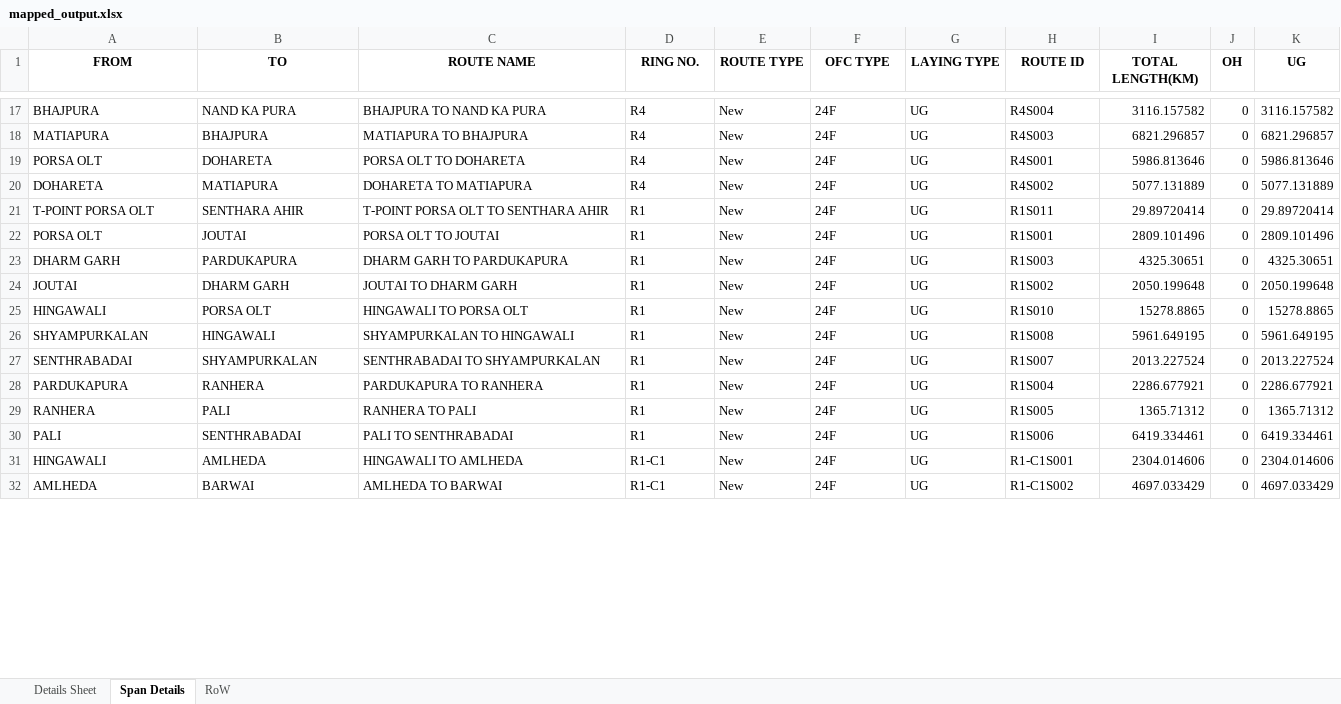
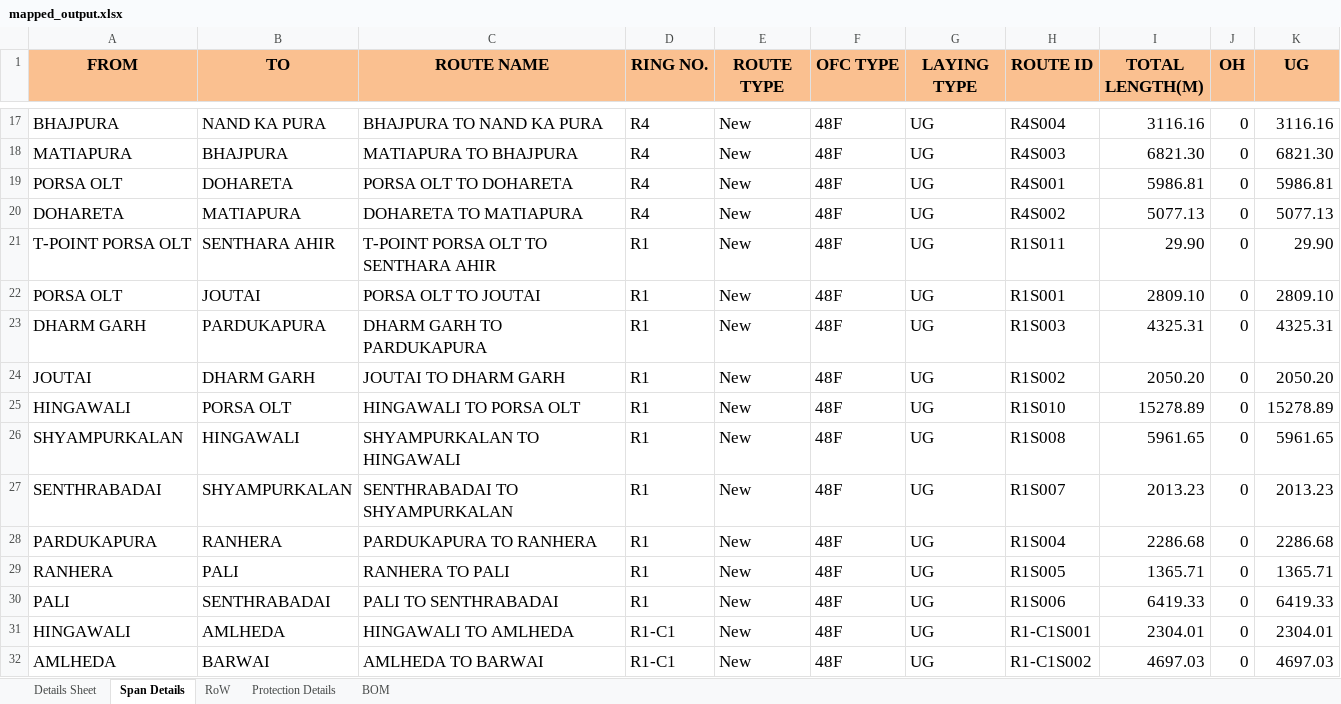
Before and after one commit to sks092016/Formatting_excel_data, an Excel workbook: excel_files/mapped_output.xlsx, sheet Span Details, drawn as a sheet; only a part is shown, gaps mark what is left out; values as stored, in another font and other column widths than the file's, no borders; the diff covers the shown part only; the diff names each change by its address in the sheet, - before the commit and + after, or states it on an @@ line.

```diff
--- a/excel_files/mapped_output.xlsx (sheet Span Details)
+++ b/excel_files/mapped_output.xlsx (sheet Span Details)
+sheet tab: Protection Details
+sheet tab: BOM
@@ A1:K32 text size: larger @@
-A1:K1 fill: none
+A1:K1 fill: #FAC090
-I1: TOTAL LENGTH(KM)
+I1: TOTAL LENGTH(M)
-F17:F32 (OFC TYPE): 24F
+F17:F32 (OFC TYPE): 48F
-I17 (TOTAL LENGTH(M)): 3116.157582
+I17 (TOTAL LENGTH(M)): 3116.16
-K17 (UG): 3116.157582
+K17 (UG): 3116.16
-I18 (TOTAL LENGTH(M)): 6821.296857
+I18 (TOTAL LENGTH(M)): 6821.30
-K18 (UG): 6821.296857
+K18 (UG): 6821.30
-I19 (TOTAL LENGTH(M)): 5986.813646
+I19 (TOTAL LENGTH(M)): 5986.81
-K19 (UG): 5986.813646
+K19 (UG): 5986.81
-I20 (TOTAL LENGTH(M)): 5077.131889
+I20 (TOTAL LENGTH(M)): 5077.13
-K20 (UG): 5077.131889
+K20 (UG): 5077.13
-I21 (TOTAL LENGTH(M)): 29.89720414
+I21 (TOTAL LENGTH(M)): 29.90
-K21 (UG): 29.89720414
+K21 (UG): 29.90
-I22 (TOTAL LENGTH(M)): 2809.101496
+I22 (TOTAL LENGTH(M)): 2809.10
-K22 (UG): 2809.101496
+K22 (UG): 2809.10
-I23 (TOTAL LENGTH(M)): 4325.30651
+I23 (TOTAL LENGTH(M)): 4325.31
-K23 (UG): 4325.30651
+K23 (UG): 4325.31
-I24 (TOTAL LENGTH(M)): 2050.199648
+I24 (TOTAL LENGTH(M)): 2050.20
-K24 (UG): 2050.199648
+K24 (UG): 2050.20
-I25 (TOTAL LENGTH(M)): 15278.8865
+I25 (TOTAL LENGTH(M)): 15278.89
-K25 (UG): 15278.8865
+K25 (UG): 15278.89
-I26 (TOTAL LENGTH(M)): 5961.649195
+I26 (TOTAL LENGTH(M)): 5961.65
-K26 (UG): 5961.649195
+K26 (UG): 5961.65
-I27 (TOTAL LENGTH(M)): 2013.227524
+I27 (TOTAL LENGTH(M)): 2013.23
-K27 (UG): 2013.227524
+K27 (UG): 2013.23
-I28 (TOTAL LENGTH(M)): 2286.677921
+I28 (TOTAL LENGTH(M)): 2286.68
-K28 (UG): 2286.677921
+K28 (UG): 2286.68
-I29 (TOTAL LENGTH(M)): 1365.71312
+I29 (TOTAL LENGTH(M)): 1365.71
-K29 (UG): 1365.71312
+K29 (UG): 1365.71
-I30 (TOTAL LENGTH(M)): 6419.334461
+I30 (TOTAL LENGTH(M)): 6419.33
-K30 (UG): 6419.334461
+K30 (UG): 6419.33
-I31 (TOTAL LENGTH(M)): 2304.014606
+I31 (TOTAL LENGTH(M)): 2304.01
-K31 (UG): 2304.014606
+K31 (UG): 2304.01
-I32 (TOTAL LENGTH(M)): 4697.033429
+I32 (TOTAL LENGTH(M)): 4697.03
-K32 (UG): 4697.033429
+K32 (UG): 4697.03
```
Also changed, not shown: 126 edited cells and cell formats elsewhere in this sheet, sheet Details Sheet, sheet RoW, 4 other files.
